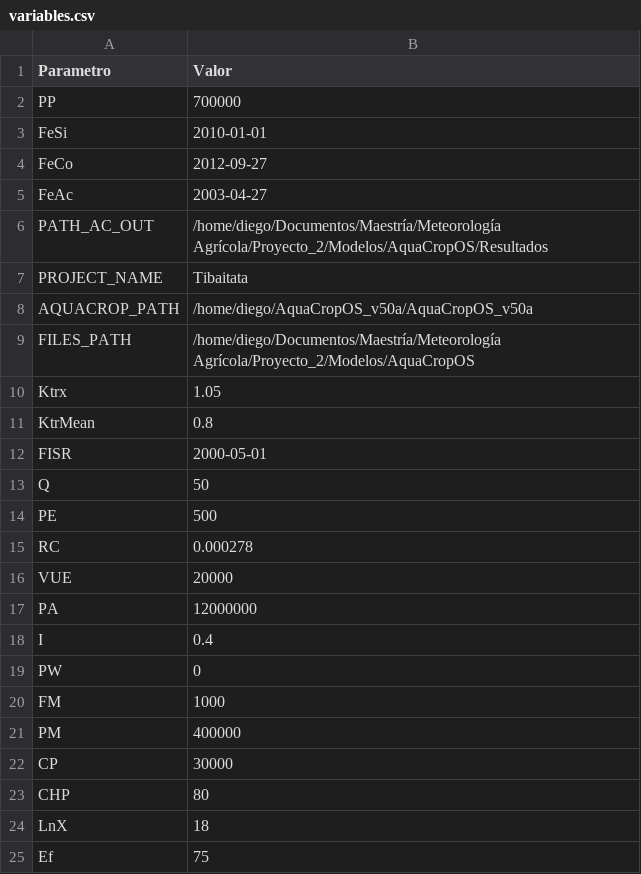
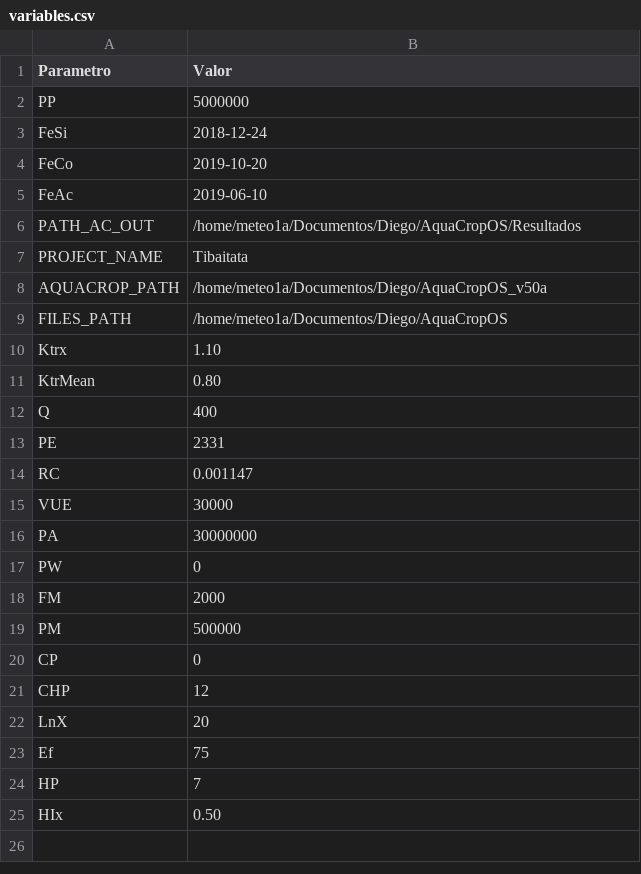
Before and after one commit to daquinterop/Met_riego_opt, a CSV file: variables.csv, drawn as a sheet.

```diff
--- a/variables.csv
+++ b/variables.csv
@@ -1,25 +1,25 @@
 Parametro	Valor
-PP	700000
-FeSi	2010-01-01
-FeCo	2012-09-27
-FeAc	2003-04-27
-PATH_AC_OUT	/home/diego/Documentos/Maestría/Meteorología Agrícola/Proyecto_2/Modelos/AquaCropOS/Resultados
+PP	5000000
+FeSi	2018-12-24
+FeCo	2019-10-20
+FeAc	2019-06-10
+PATH_AC_OUT	/home/meteo1a/Documentos/Diego/AquaCropOS/Resultados
 PROJECT_NAME	Tibaitata
-AQUACROP_PATH	/home/diego/AquaCropOS_v50a/AquaCropOS_v50a
-FILES_PATH	/home/diego/Documentos/Maestría/Meteorología Agrícola/Proyecto_2/Modelos/AquaCropOS
-Ktrx	1.05
-KtrMean	0.8
-FISR	2000-05-01
-Q	50
-PE	500
-RC	0.000278
-VUE	20000
-PA	12000000
-I	0.4
+AQUACROP_PATH	/home/meteo1a/Documentos/Diego/AquaCropOS_v50a
+FILES_PATH	/home/meteo1a/Documentos/Diego/AquaCropOS
+Ktrx	1.10
+KtrMean	0.80
+Q	400
+PE	2331
+RC	0.001147
+VUE	30000
+PA	30000000
 PW	0
-FM	1000
-PM	400000
-CP	30000
-CHP	80
-LnX	18
+FM	2000
+PM	500000
+CP	0
+CHP	12
+LnX	20
 Ef	75
+HP	7
+HIx	0.50
```
Also changed, not shown: 6 other files.
